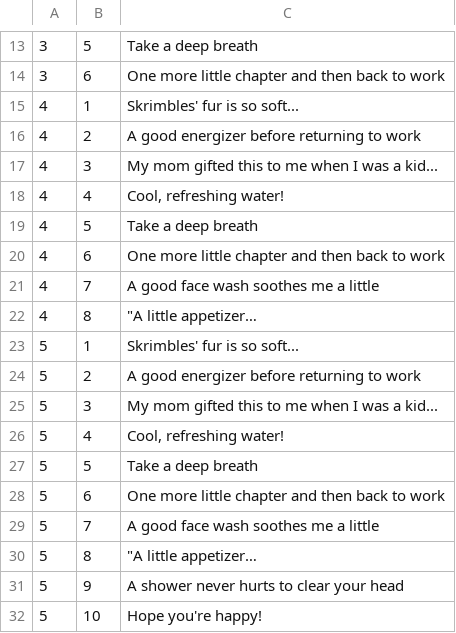
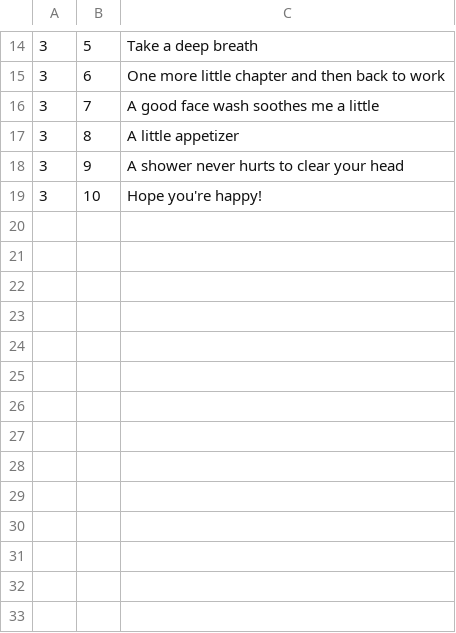
Before and after one commit to Equipo-Mitocondria/WomanGameJamI, a CSV file: WomanGameJamMitocondria/Assets/StreamingAssets/Dialogues.csv, drawn as a sheet; only a part is shown, gaps mark what is left out; removed rows and columns are numbered as before the commit, all else as after; the diff covers the shown part only; the diff names each change by its address in the sheet, - before the commit and + after, or states it on an @@ line.

Commit message:
Fixes on the Notification System
- Fix bug with id 0
- Added One Use to Sanity Objects
- Added new Dialogue csv for full version

```diff
--- a/WomanGameJamMitocondria/Assets/StreamingAssets/Dialogues.csv
+++ b/WomanGameJamMitocondria/Assets/StreamingAssets/Dialogues.csv
-row 15: 4 | 1 | Skrimbles' fur is so soft...
-row 16: 4 | 2 | A good energizer before returning to work
-row 17: 4 | 3 | My mom gifted this to me when I was a kid...
-row 18: 4 | 4 | Cool, refreshing water!
-row 19: 4 | 5 | Take a deep breath
-row 20: 4 | 6 | One more little chapter and then back to work
-A16:A17: 4
+A16:A17: 3
-C17: "A little appetizer…
+C17: A little appetizer
-row 23: 5 | 1 | Skrimbles' fur is so soft...
-row 24: 5 | 2 | A good energizer before returning to work
-row 25: 5 | 3 | My mom gifted this to me when I was a kid...
-row 26: 5 | 4 | Cool, refreshing water!
-row 27: 5 | 5 | Take a deep breath
-row 28: 5 | 6 | One more little chapter and then back to work
-row 29: 5 | 7 | A good face wash soothes me a little
-row 30: 5 | 8 | "A little appetizer…
-A18:A19: 5
+A18:A19: 3
```
Also changed, not shown: 1 added row and 6 edited cells elsewhere in this file, WomanGameJamMitocondria/Assets/StreamingAssets/Notifications.csv, 7 other files.
